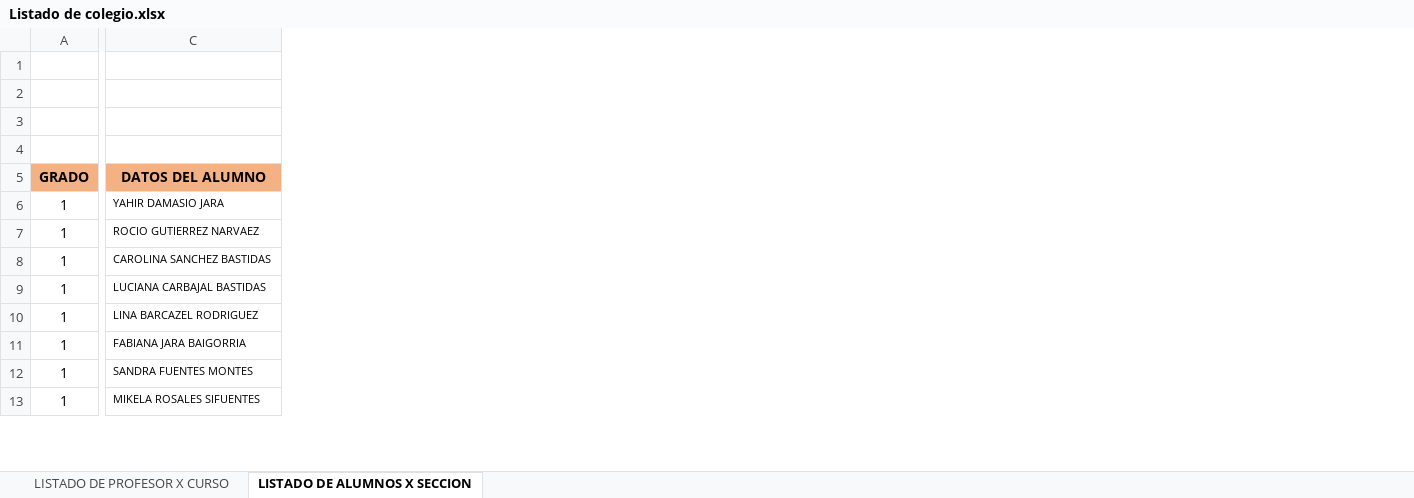
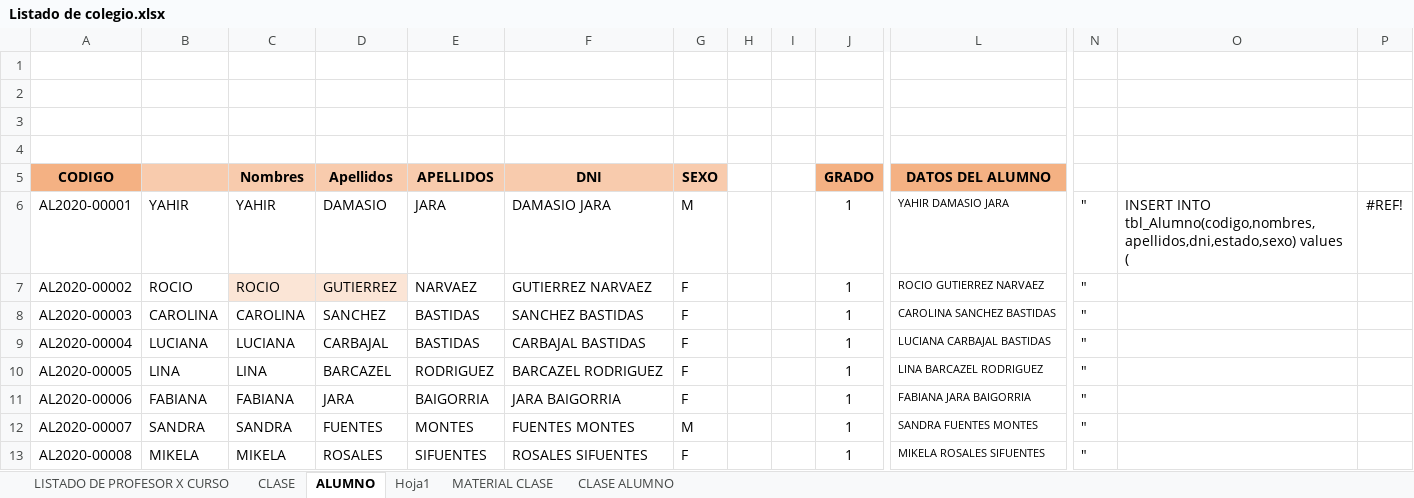
Before and after one commit to badcria2/tesis-colegio, an Excel workbook: documentos/Listado de colegio.xlsx, sheet ALUMNO, drawn as a sheet; only a part is shown, gaps mark what is left out; values as stored, in another font and other column widths than the file's, no borders; the diff names each change by its address in the sheet, - before the commit and + after, or states it on an @@ line.

```diff
--- a/documentos/Listado de colegio.xlsx (sheet ALUMNO)
+++ b/documentos/Listado de colegio.xlsx (sheet ALUMNO)
-sheet tab: LISTADO DE ALUMNOS X SECCION
+sheet tab: ALUMNO
+sheet tab: CLASE
+sheet tab: Hoja1
+sheet tab: MATERIAL CLASE
+sheet tab: CLASE ALUMNO
+column A (CODIGO), rows 6-13: AL2020-00001 | AL2020-00002 | AL2020-00003 | AL2020-00004 | AL2020-00005 | AL2020-00006 | AL2020-00007 | AL2020-00008
+column B, rows 6-13: YAHIR | ROCIO | CAROLINA | LUCIANA | LINA | FABIANA | SANDRA | MIKELA
+column C (Nombres), rows 6-13: YAHIR | ROCIO | CAROLINA | LUCIANA | LINA | FABIANA | SANDRA | MIKELA
+column D (Apellidos), rows 6-13: DAMASIO | GUTIERREZ | SANCHEZ | CARBAJAL | BARCAZEL | JARA | FUENTES | ROSALES
+column E (APELLIDOS), rows 6-13: JARA | NARVAEZ | BASTIDAS | BASTIDAS | RODRIGUEZ | BAIGORRIA | MONTES | SIFUENTES
+column F (DNI), rows 6-13: DAMASIO JARA | GUTIERREZ NARVAEZ | SANCHEZ BASTIDAS | CARBAJAL BASTIDAS | BARCAZEL RODRIGUEZ | JARA BAIGORRIA | FUENTES MONTES | ROSALES SIFUENTES
+column G (SEXO), rows 6-13: M | F | F | F | F | F | M | F
+column H, empty
+column I, empty
+column N, rows 6-13: all "
+column O, row 6: INSERT INTO tbl_Alumno(codigo,nombres,apellidos,dni,estado,sexo) values (
+column P, row 6: #REF!
```
Also changed, not shown: sheet LISTADO DE PROFESOR X CURSO, documentos/Cronograma-v1.xlsx, 21 other files.
